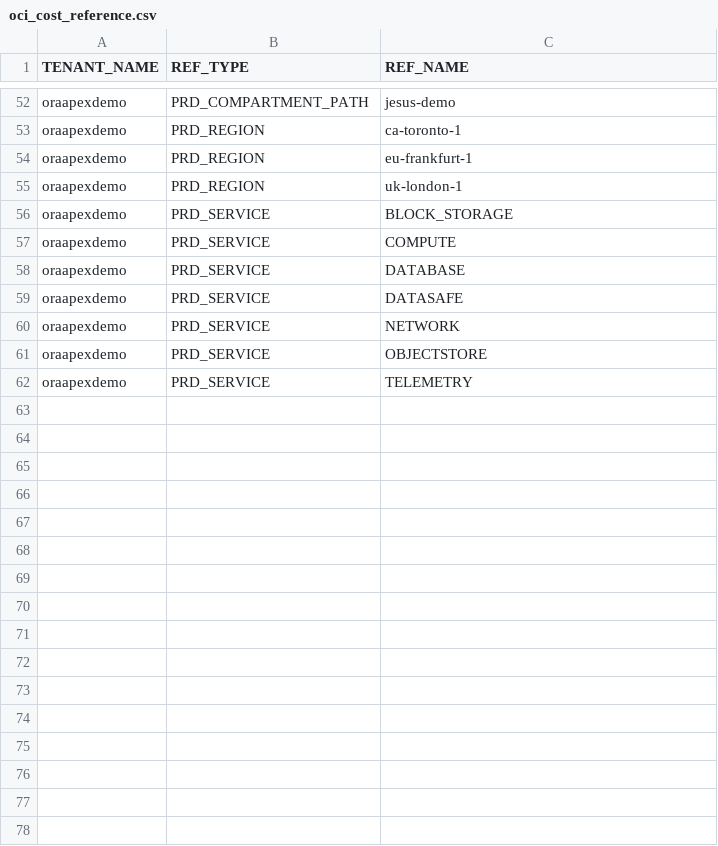
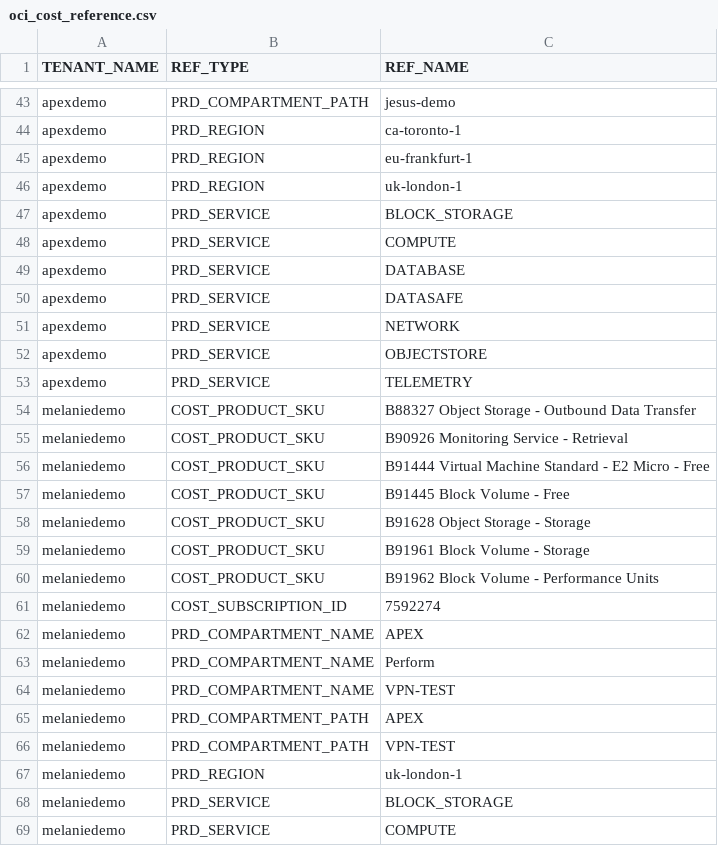
Before and after one commit to melanieosc/APEX_Dataset, a CSV file: oci_cost_reference.csv, drawn as a sheet; only a part is shown, gaps mark what is left out; addresses are those after the commit; the diff covers the shown part only; the diff names each change by its address in the sheet, - before the commit and + after, or states it on an @@ line.

Commit message:
14 days data from june. Windows CRLF

```diff
--- a/oci_cost_reference.csv
+++ b/oci_cost_reference.csv
-A43:A53 (TENANT_NAME): oraapexdemo
+A43:A53 (TENANT_NAME): apexdemo
+row 54: melaniedemo | COST_PRODUCT_SKU | B88327 Object Storage - Outbound Data Transfer
+row 55: melaniedemo | COST_PRODUCT_SKU | B90926 Monitoring Service - Retrieval
+row 56: melaniedemo | COST_PRODUCT_SKU | B91444 Virtual Machine Standard - E2 Micro - Free
+row 57: melaniedemo | COST_PRODUCT_SKU | B91445 Block Volume - Free
+row 58: melaniedemo | COST_PRODUCT_SKU | B91628 Object Storage - Storage
+row 59: melaniedemo | COST_PRODUCT_SKU | B91961 Block Volume - Storage
+row 60: melaniedemo | COST_PRODUCT_SKU | B91962 Block Volume - Performance Units
+row 61: melaniedemo | COST_SUBSCRIPTION_ID | 7592274
+row 62: melaniedemo | PRD_COMPARTMENT_NAME | APEX
+row 63: melaniedemo | PRD_COMPARTMENT_NAME | Perform
+row 64: melaniedemo | PRD_COMPARTMENT_NAME | VPN-TEST
+row 65: melaniedemo | PRD_COMPARTMENT_PATH | APEX
+row 66: melaniedemo | PRD_COMPARTMENT_PATH | VPN-TEST
+row 67: melaniedemo | PRD_REGION | uk-london-1
+row 68: melaniedemo | PRD_SERVICE | BLOCK_STORAGE
+row 69: melaniedemo | PRD_SERVICE | COMPUTE
```
Also changed, not shown: 9 added rows, 15 removed rows and 36 edited cells elsewhere in this file, oci_usage_tag_keys.csv, 3 other files.
